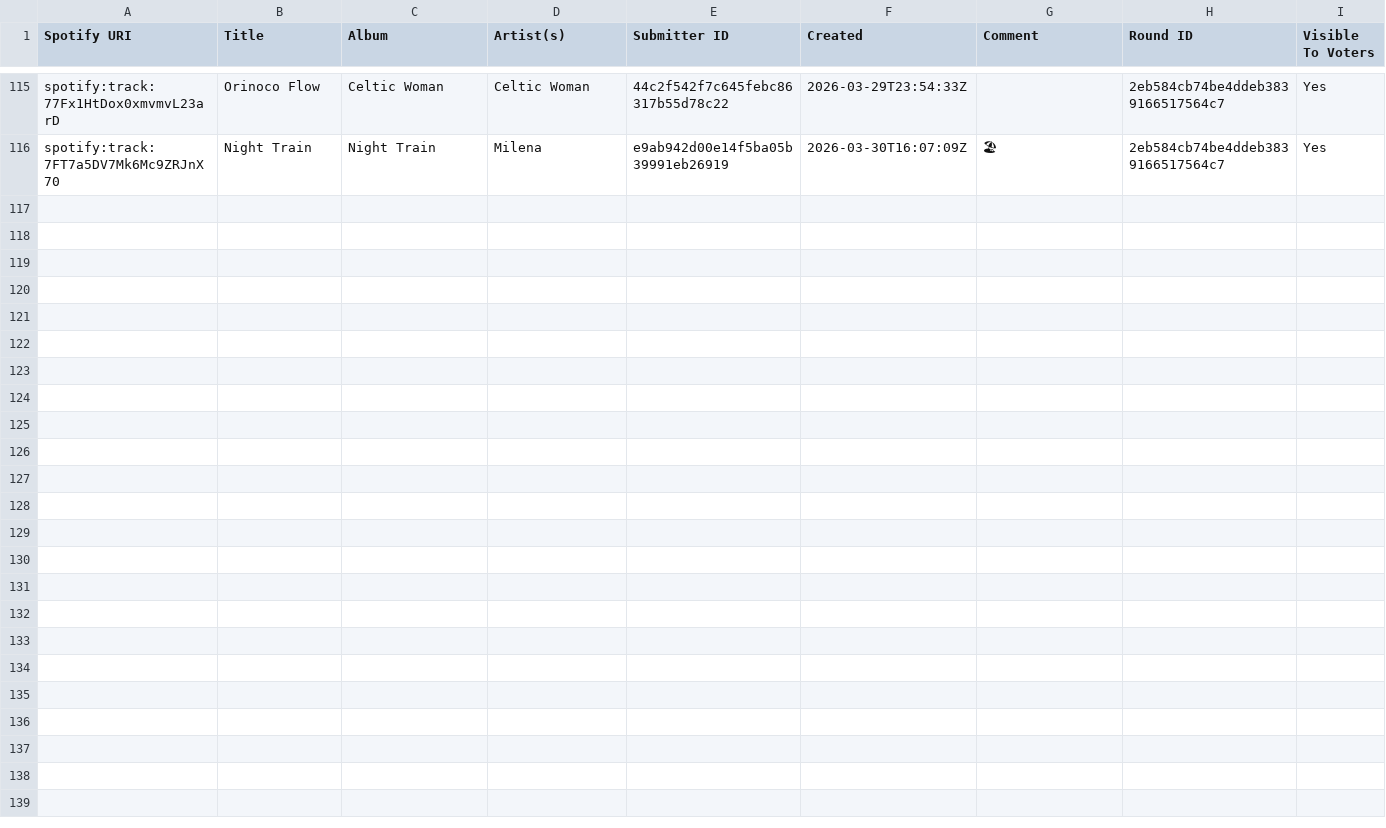
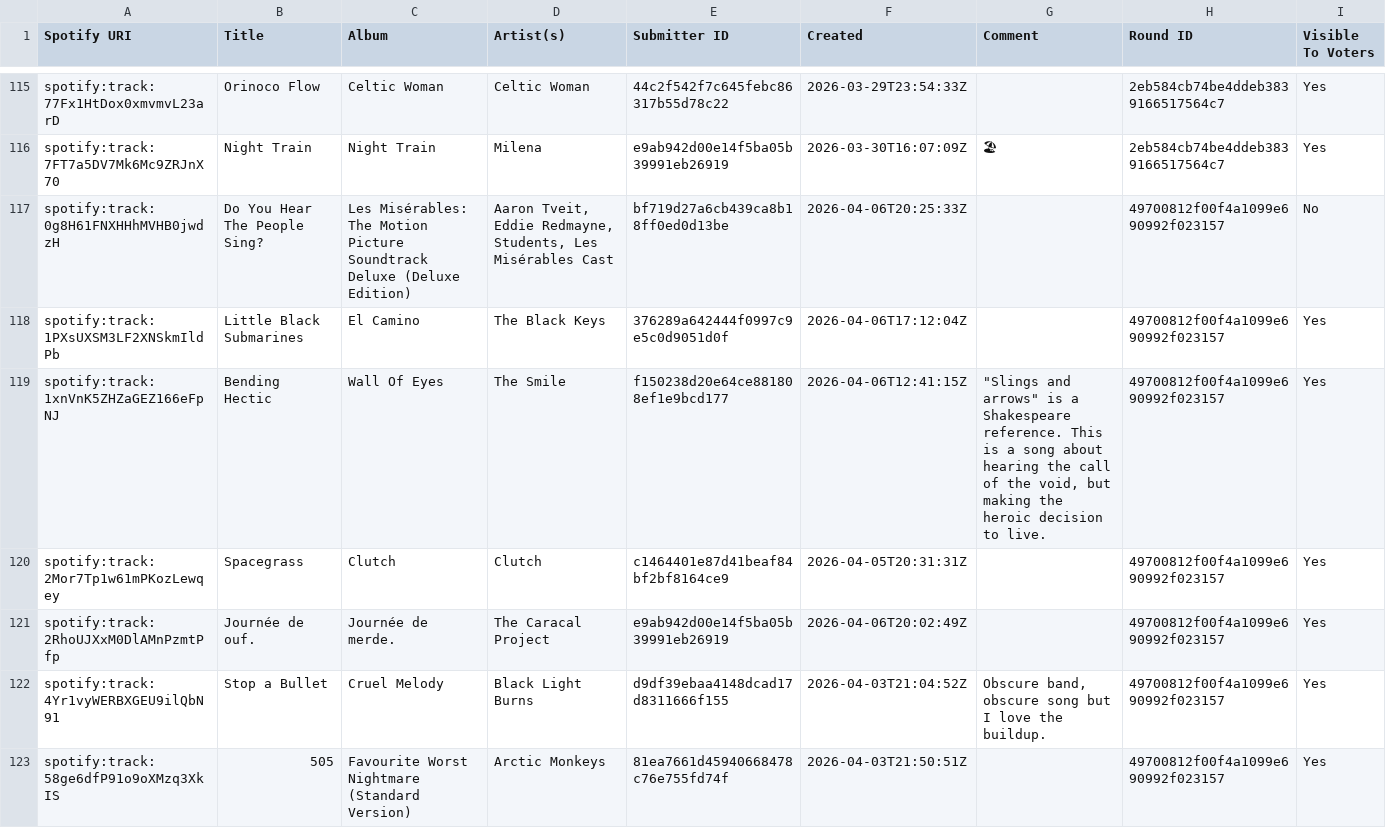
Before and after one commit to danielbsimpson/music-league-leaderboard, a CSV file: data/t5_league_current/submissions.csv, drawn as a sheet; only a part is shown, gaps mark what is left out; the diff covers the shown part only; the diff names each change by its address in the sheet, - before the commit and + after, or states it on an @@ line.

Commit message:
Updated the data with final round for current league

```diff
--- a/data/t5_league_current/submissions.csv
+++ b/data/t5_league_current/submissions.csv
+row 117: spotify:track:0g8H61FNXHHhMVHB0jwdzH | Do You Hear The People Sing? | Les Misérables: The Motion Picture Soundtrack Deluxe (Deluxe Edition) | Aaron Tveit, Eddie Redmayne, Students, Les Misérables Cast | bf719d27a6cb439ca8b18ff0ed0d13be | 2026-04-06T20:25:33Z |  | 49700812f00f4a1099e690992f023157 | No
+row 118: spotify:track:1PXsUXSM3LF2XNSkmIldPb | Little Black Submarines | El Camino | The Black Keys | 376289a642444f0997c9e5c0d9051d0f | 2026-04-06T17:12:04Z |  | 49700812f00f4a1099e690992f023157 | Yes
+row 119: spotify:track:1xnVnK5ZHZaGEZ166eFpNJ | Bending Hectic | Wall Of Eyes | The Smile | f150238d20e64ce881808ef1e9bcd177 | 2026-04-06T12:41:15Z | "Slings and arrows" is a Shakespeare reference. This is a song about hearing the call of the void, but making the heroic decision to live. | 49700812f00f4a1099e690992f023157 | Yes
+row 120: spotify:track:2Mor7Tp1w61mPKozLewqey | Spacegrass | Clutch | Clutch | c1464401e87d41beaf84bf2bf8164ce9 | 2026-04-05T20:31:31Z |  | 49700812f00f4a1099e690992f023157 | Yes
+row 121: spotify:track:2RhoUJXxM0DlAMnPzmtPfp | Journée de ouf. | Journée de merde. | The Caracal Project | e9ab942d00e14f5ba05b39991eb26919 | 2026-04-06T20:02:49Z |  | 49700812f00f4a1099e690992f023157 | Yes
+row 122: spotify:track:4Yr1vyWERBXGEU9ilQbN91 | Stop a Bullet | Cruel Melody | Black Light Burns | d9df39ebaa4148dcad17d8311666f155 | 2026-04-03T21:04:52Z | Obscure band, obscure song but I love the buildup. | 49700812f00f4a1099e690992f023157 | Yes
+row 123: spotify:track:58ge6dfP91o9oXMzq3XkIS | 505 | Favourite Worst Nightmare (Standard Version) | Arctic Monkeys | 81ea7661d45940668478c76e755fd74f | 2026-04-03T21:50:51Z |  | 49700812f00f4a1099e690992f023157 | Yes
```
Also changed, not shown: 6 added rows elsewhere in this file, data/t5_league_current/rounds.csv, 1 other file.
